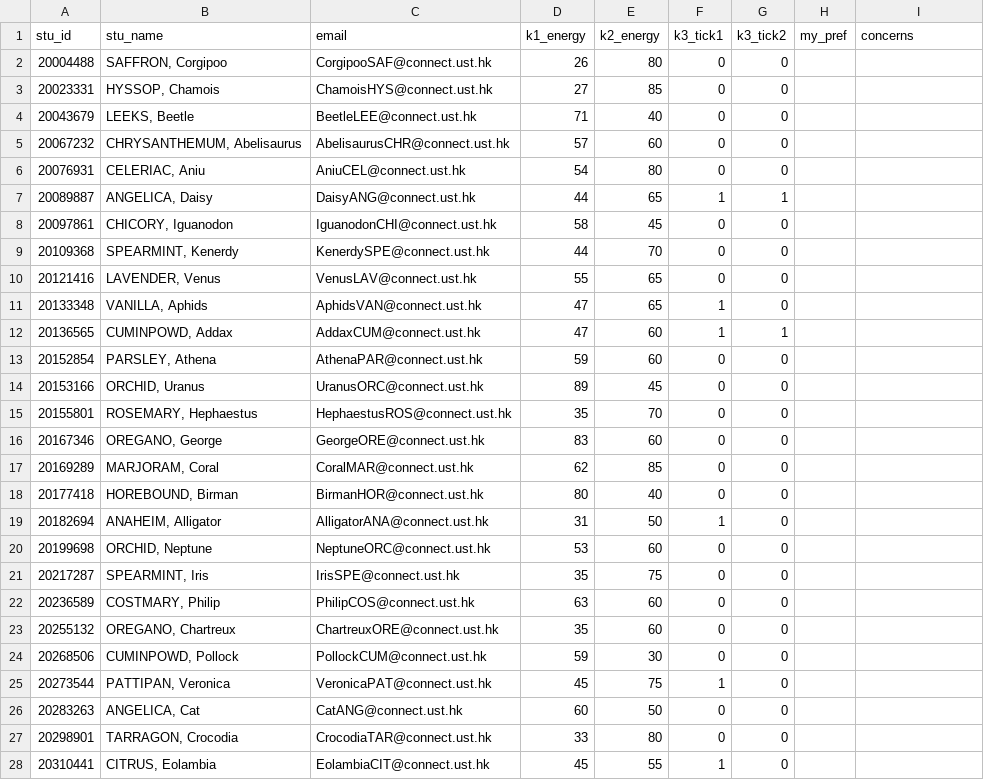
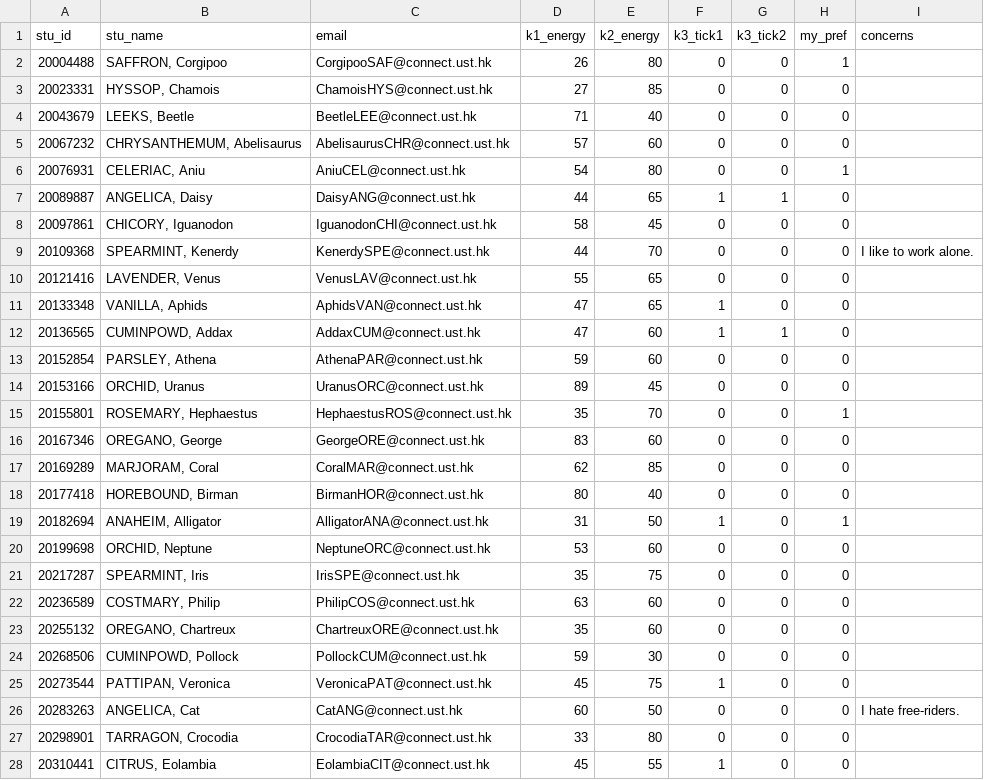
Before and after one commit to a1347539/TeamAssignmentSystem, a CSV file: StudentData.CSV, drawn as a sheet; only a part is shown; the diff covers the shown part only.

```diff
--- a/StudentData.CSV
+++ b/StudentData.CSV
@@ -1,28 +1,28 @@
 stu_id,stu_name,email,k1_energy,k2_energy,k3_tick1,k3_tick2,my_pref,concerns
-20004488,"SAFFRON, Corgipoo","CorgipooSAF@connect.ust.hk",26,80,0,0,"",""
-20023331,"HYSSOP, Chamois","ChamoisHYS@connect.ust.hk",27,85,0,0,"",""
-20043679,"LEEKS, Beetle","BeetleLEE@connect.ust.hk",71,40,0,0,"",""
-20067232,"CHRYSANTHEMUM, Abelisaurus","AbelisaurusCHR@connect.ust.hk",57,60,0,0,"",""
-20076931,"CELERIAC, Aniu","AniuCEL@connect.ust.hk",54,80,0,0,"",""
-20089887,"ANGELICA, Daisy","DaisyANG@connect.ust.hk",44,65,1,1,"",""
-20097861,"CHICORY, Iguanodon","IguanodonCHI@connect.ust.hk",58,45,0,0,"",""
-20109368,"SPEARMINT, Kenerdy","KenerdySPE@connect.ust.hk",44,70,0,0,"",""
-20121416,"LAVENDER, Venus","VenusLAV@connect.ust.hk",55,65,0,0,"",""
-20133348,"VANILLA, Aphids","AphidsVAN@connect.ust.hk",47,65,1,0,"",""
-20136565,"CUMINPOWD, Addax","AddaxCUM@connect.ust.hk",47,60,1,1,"",""
-20152854,"PARSLEY, Athena","AthenaPAR@connect.ust.hk",59,60,0,0,"",""
-20153166,"ORCHID, Uranus","UranusORC@connect.ust.hk",89,45,0,0,"",""
-20155801,"ROSEMARY, Hephaestus","HephaestusROS@connect.ust.hk",35,70,0,0,"",""
-20167346,"OREGANO, George","GeorgeORE@connect.ust.hk",83,60,0,0,"",""
-20169289,"MARJORAM, Coral","CoralMAR@connect.ust.hk",62,85,0,0,"",""
-20177418,"HOREBOUND, Birman","BirmanHOR@connect.ust.hk",80,40,0,0,"",""
-20182694,"ANAHEIM, Alligator","AlligatorANA@connect.ust.hk",31,50,1,0,"",""
-20199698,"ORCHID, Neptune","NeptuneORC@connect.ust.hk",53,60,0,0,"",""
-20217287,"SPEARMINT, Iris","IrisSPE@connect.ust.hk",35,75,0,0,"",""
-20236589,"COSTMARY, Philip","PhilipCOS@connect.ust.hk",63,60,0,0,"",""
-20255132,"OREGANO, Chartreux","ChartreuxORE@connect.ust.hk",35,60,0,0,"",""
-20268506,"CUMINPOWD, Pollock","PollockCUM@connect.ust.hk",59,30,0,0,"",""
-20273544,"PATTIPAN, Veronica","VeronicaPAT@connect.ust.hk",45,75,1,0,"",""
-20283263,"ANGELICA, Cat","CatANG@connect.ust.hk",60,50,0,0,"",""
-20298901,"TARRAGON, Crocodia","CrocodiaTAR@connect.ust.hk",33,80,0,0,"",""
-20310441,"CITRUS, Eolambia","EolambiaCIT@connect.ust.hk",45,55,1,0,"",""
+20004488,"SAFFRON, Corgipoo",CorgipooSAF@connect.ust.hk,26,80,0,0,1,
+20023331,"HYSSOP, Chamois",ChamoisHYS@connect.ust.hk,27,85,0,0,0,
+20043679,"LEEKS, Beetle",BeetleLEE@connect.ust.hk,71,40,0,0,0,
+20067232,"CHRYSANTHEMUM, Abelisaurus",AbelisaurusCHR@connect.ust.hk,57,60,0,0,0,
+20076931,"CELERIAC, Aniu",AniuCEL@connect.ust.hk,54,80,0,0,1,
+20089887,"ANGELICA, Daisy",DaisyANG@connect.ust.hk,44,65,1,1,0,
+20097861,"CHICORY, Iguanodon",IguanodonCHI@connect.ust.hk,58,45,0,0,0,
+20109368,"SPEARMINT, Kenerdy",KenerdySPE@connect.ust.hk,44,70,0,0,0,I like to work alone.
+20121416,"LAVENDER, Venus",VenusLAV@connect.ust.hk,55,65,0,0,0,
+20133348,"VANILLA, Aphids",AphidsVAN@connect.ust.hk,47,65,1,0,0,
+20136565,"CUMINPOWD, Addax",AddaxCUM@connect.ust.hk,47,60,1,1,0,
+20152854,"PARSLEY, Athena",AthenaPAR@connect.ust.hk,59,60,0,0,0,
+20153166,"ORCHID, Uranus",UranusORC@connect.ust.hk,89,45,0,0,0,
+20155801,"ROSEMARY, Hephaestus",HephaestusROS@connect.ust.hk,35,70,0,0,1,
+20167346,"OREGANO, George",GeorgeORE@connect.ust.hk,83,60,0,0,0,
+20169289,"MARJORAM, Coral",CoralMAR@connect.ust.hk,62,85,0,0,0,
+20177418,"HOREBOUND, Birman",BirmanHOR@connect.ust.hk,80,40,0,0,0,
+20182694,"ANAHEIM, Alligator",AlligatorANA@connect.ust.hk,31,50,1,0,1,
+20199698,"ORCHID, Neptune",NeptuneORC@connect.ust.hk,53,60,0,0,0,
+20217287,"SPEARMINT, Iris",IrisSPE@connect.ust.hk,35,75,0,0,0,
+20236589,"COSTMARY, Philip",PhilipCOS@connect.ust.hk,63,60,0,0,0,
+20255132,"OREGANO, Chartreux",ChartreuxORE@connect.ust.hk,35,60,0,0,0,
+20268506,"CUMINPOWD, Pollock",PollockCUM@connect.ust.hk,59,30,0,0,0,
+20273544,"PATTIPAN, Veronica",VeronicaPAT@connect.ust.hk,45,75,1,0,0,
+20283263,"ANGELICA, Cat",CatANG@connect.ust.hk,60,50,0,0,0,I hate free-riders.
+20298901,"TARRAGON, Crocodia",CrocodiaTAR@connect.ust.hk,33,80,0,0,0,
+20310441,"CITRUS, Eolambia",EolambiaCIT@connect.ust.hk,45,55,1,0,0,
```
Also changed, not shown: 73 edited cells elsewhere in this file, 18 other files.
